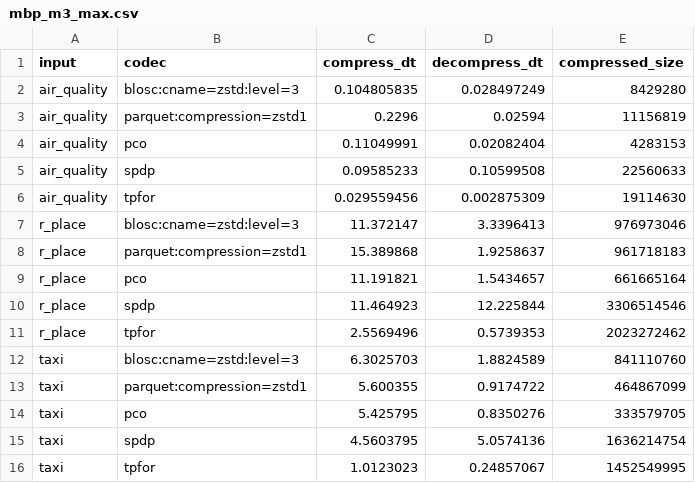
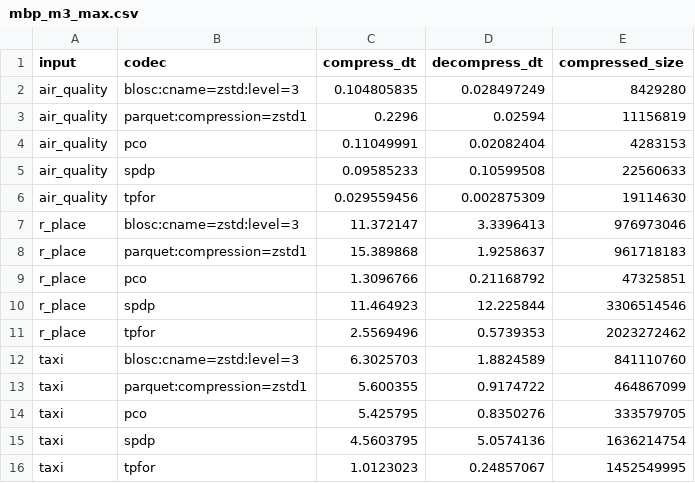
Before and after one commit to mwlon/pcodec, a CSV file: docs/benchmark_results/mbp_m3_max.csv, drawn as a sheet.

```diff
--- a/docs/benchmark_results/mbp_m3_max.csv
+++ b/docs/benchmark_results/mbp_m3_max.csv
@@ -8,3 +8,3 @@ r_place,blosc:cname=zstd:level=3,11.372147,3.3396413,976973046
 r_place,parquet:compression=zstd1,15.389868,1.9258637,961718183
-r_place,pco,11.191821,1.5434657,661665164
+r_place,pco,1.3096766,0.21168792,47325851
 r_place,spdp,11.464923,12.225844,3306514546
```
Also changed, not shown: 5 other files.
